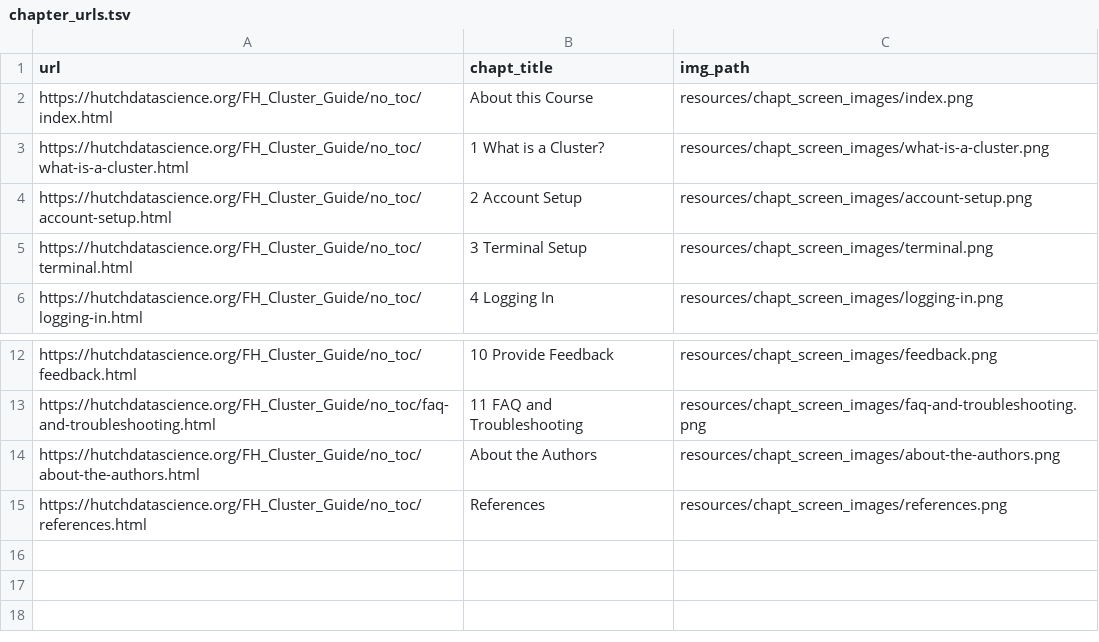
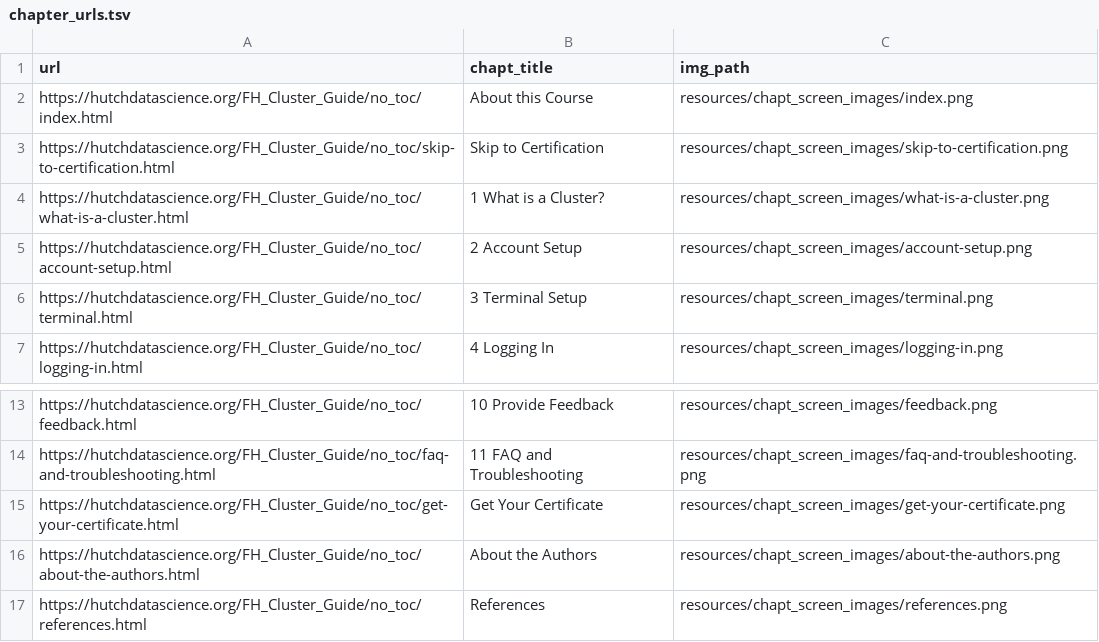
Before and after one commit to sckott/FH_Cluster_Guide, a TSV file: resources/chapt_screen_images/chapter_urls.tsv, drawn as a sheet; only a part is shown, gaps mark what is left out; the diff names each change by its address in the sheet, - before the commit and + after, or states it on an @@ line.

```diff
--- a/resources/chapt_screen_images/chapter_urls.tsv
+++ b/resources/chapt_screen_images/chapter_urls.tsv
+row 3: https://hutchdatascience.org/FH_Cluster_Guide/no_toc/skip-to-certification.html | Skip to Certification | resources/chapt_screen_images/skip-to-certification.png
+row 15: https://hutchdatascience.org/FH_Cluster_Guide/no_toc/get-your-certificate.html | Get Your Certificate | resources/chapt_screen_images/get-your-certificate.png
```
Also changed, not shown: 6 other files.
